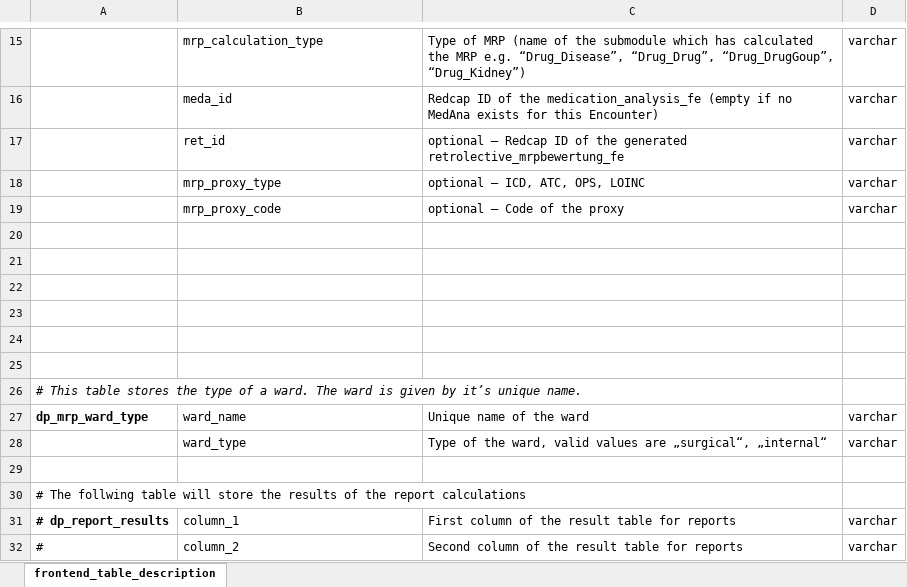
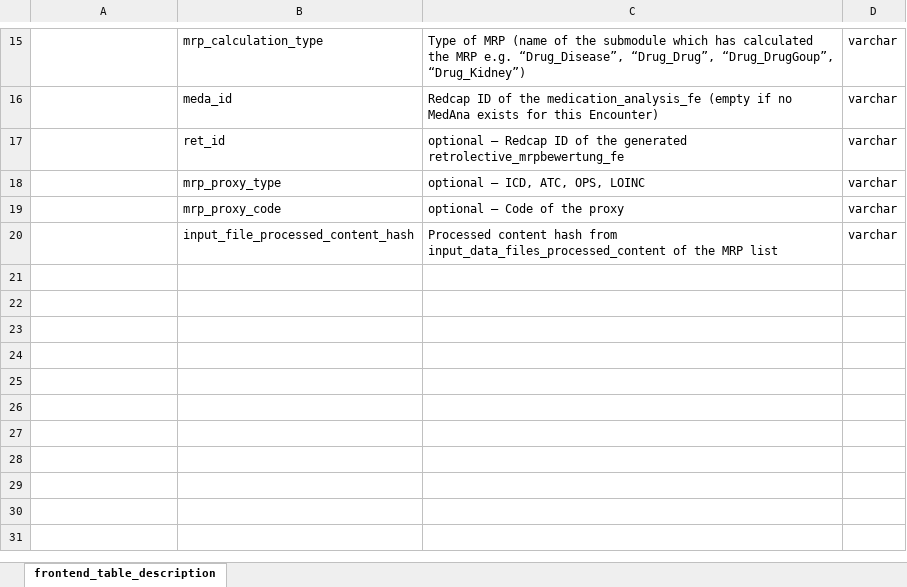
Before and after one commit to medizininformatik-initiative/INTERPOLAR, an Excel workbook: R-dataprocessor/submodules/Dataprocessor_Submodules_Table_Description.xlsx, sheet frontend_table_description, drawn as a sheet; only a part is shown, gaps mark what is left out; values as stored, in another font and other column widths than the file's, no borders; removed rows and columns are numbered as before the commit, all else as after; the diff names each change by its address in the sheet, - before the commit and + after, or states it on an @@ line.

Commit message:
Update Dataprocessor_Submodules_Table_Description.xlsx

```diff
--- a/R-dataprocessor/submodules/Dataprocessor_Submodules_Table_Description.xlsx (sheet frontend_table_description)
+++ b/R-dataprocessor/submodules/Dataprocessor_Submodules_Table_Description.xlsx (sheet frontend_table_description)
-row 20: (empty)
+row 20:  | input_file_processed_content_hash | Processed content hash from input_data_files_processed_content of the MRP list | varchar
-row 21: (empty)
-row 22: (empty)
-row 23: (empty)
-row 24: (empty)
-row 25: (empty)
-row 26: # This table stores the type of a ward. The ward is given by it’s unique name.
-row 27: dp_mrp_ward_type | ward_name | Unique name of the ward | varchar
-row 28:  | ward_type | Type of the ward, valid values are „surgical“, „internal“ | varchar
-row 29: (empty)
-row 30: # The follwing table will store the results of the report calculations
-row 31: # dp_report_results | column_1 | First column of the result table for reports | varchar
-row 32: # | column_2 | Second column of the result table for reports | varchar
```
